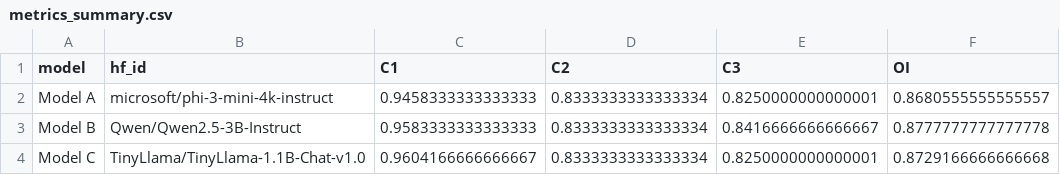
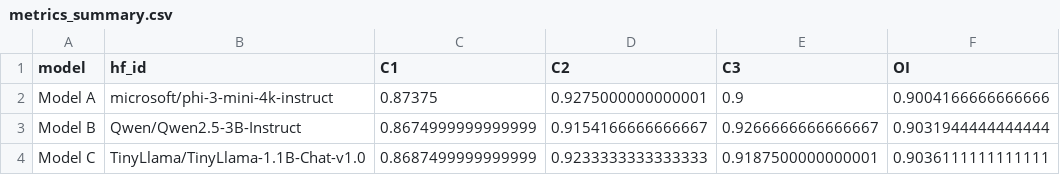
Before and after one commit to anon-pub-ai/the-ontonic-test, a CSV file: OntonicEval/ontonic_fast_run_20251109_131051/metrics/metrics_summary.csv, drawn as a sheet.

```diff
--- a/OntonicEval/ontonic_fast_run_20251109_131051/metrics/metrics_summary.csv
+++ b/OntonicEval/ontonic_fast_run_20251109_131051/metrics/metrics_summary.csv
@@ -1,4 +1,4 @@
 model,hf_id,C1,C2,C3,OI
-Model A,microsoft/phi-3-mini-4k-instruct,0.9458333333333333,0.8333333333333334,0.8250000000000001,0.8680555555555557
-Model B,Qwen/Qwen2.5-3B-Instruct,0.9583333333333333,0.8333333333333334,0.8416666666666667,0.8777777777777778
-Model C,TinyLlama/TinyLlama-1.1B-Chat-v1.0,0.9604166666666667,0.8333333333333334,0.8250000000000001,0.8729166666666668
+Model A,microsoft/phi-3-mini-4k-instruct,0.87375,0.9275000000000001,0.9,0.9004166666666666
+Model B,Qwen/Qwen2.5-3B-Instruct,0.8674999999999999,0.9154166666666667,0.9266666666666667,0.9031944444444444
+Model C,TinyLlama/TinyLlama-1.1B-Chat-v1.0,0.8687499999999999,0.9233333333333333,0.9187500000000001,0.9036111111111111
```
Also changed, not shown: 2 other files.
